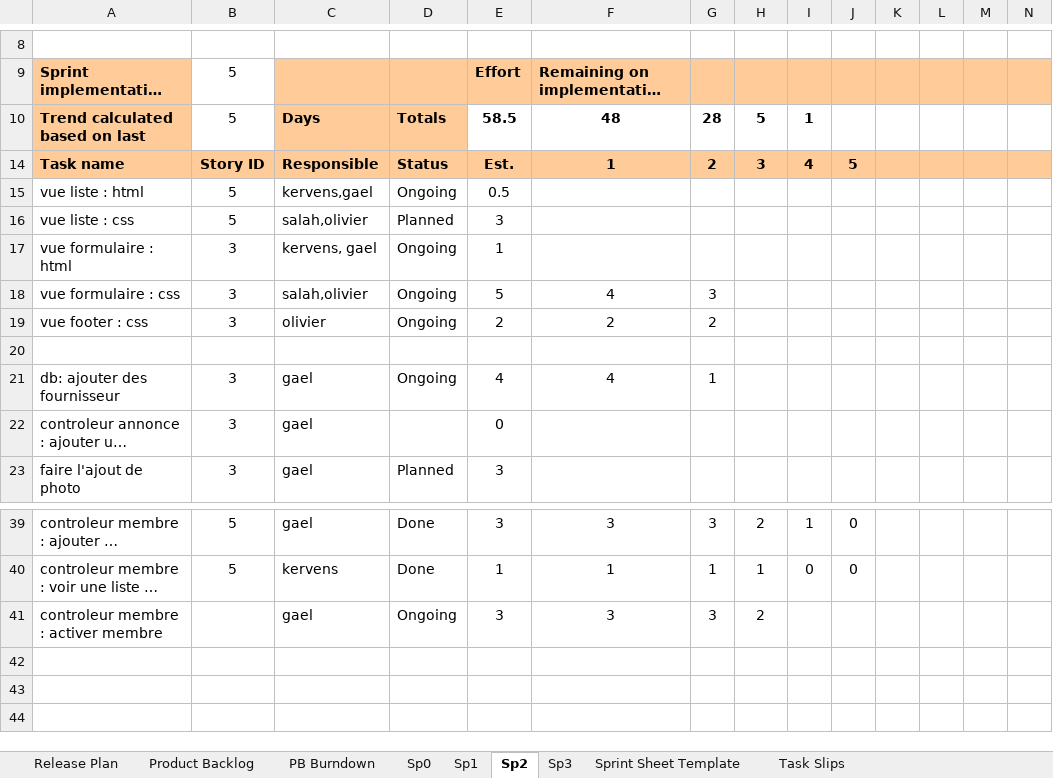
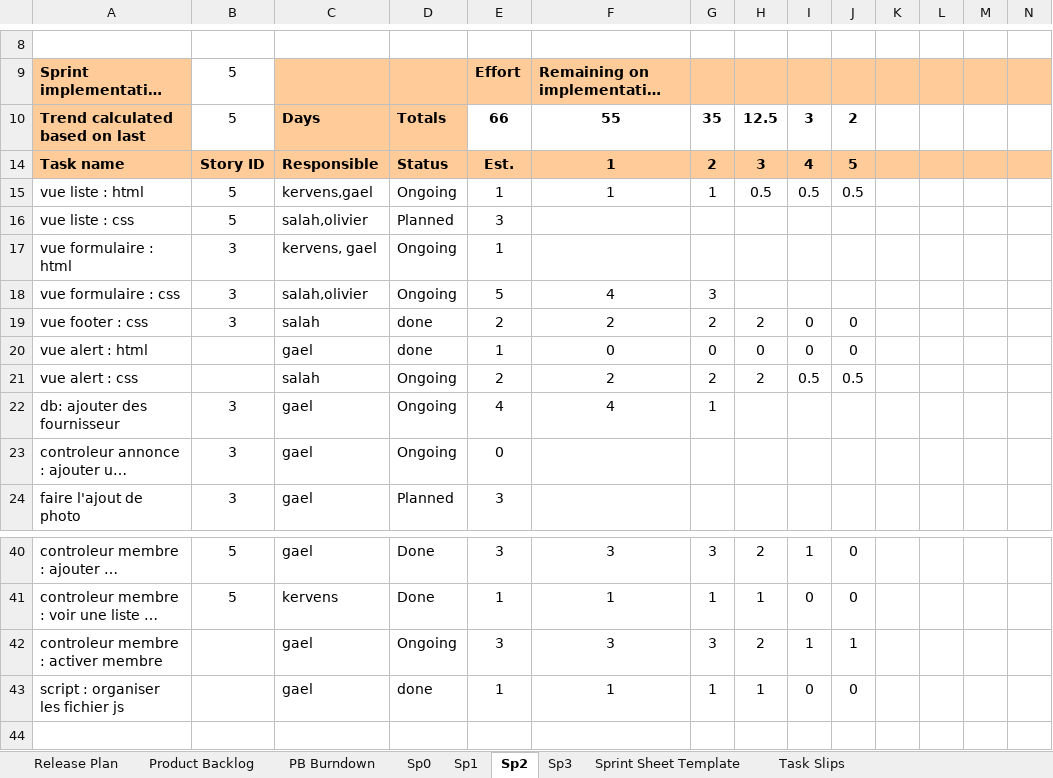
Before and after one commit to Gazowski/projet_picturing, an Excel workbook: fichiers_projet/product_backlog_17607_oneDrive.xlsm, sheet Sp2, drawn as a sheet; only a part is shown, gaps mark what is left out; the shorter side is filled out with more unchanged rows; long unchanged cells end in …; values as stored, in another font and other column widths than the file's, no borders; charts and pictures and conditional formats not drawn; addresses are those after the commit; rows hold the shown columns only; the diff names each change by its address in the sheet, - before the commit and + after, or states it on an @@ line.

```diff
--- a/fichiers_projet/product_backlog_17607_oneDrive.xlsm (sheet Sp2)
+++ b/fichiers_projet/product_backlog_17607_oneDrive.xlsm (sheet Sp2)
-E10: 58.5
+E10: 66
-F10: 48
+F10: 55
-G10: 28
+G10: 35
-H10: 5
+H10: 12.5
-I10: 1
+I10: 3
-J10: (empty)
+J10: 2
-E15: 0.5
+E15: 1
-F15: (empty)
+F15: 1
-G15: (empty)
+G15: 1
-H15: (empty)
+H15: 0.5
-I15: (empty)
+I15: 0.5
-J15: (empty)
+J15: 0.5
-C19: olivier
+C19: salah
-D19: Ongoing
+D19: done
-H19: (empty)
+H19: 2
-I19: (empty)
+I19: 0
-J19: (empty)
+J19: 0
-row 20: (empty)
+row 20: vue alert : html |  | gael | done | 1 | 0 | 0 | 0 | 0 | 0
+row 21: vue alert : css |  | salah | Ongoing | 2 | 2 | 2 | 2 | 0.5 | 0.5
-D23: (empty)
+D23: Ongoing
-I42: (empty)
+I42: 1
-J42: (empty)
+J42: 1
-row 43: (empty)
+row 43: script : organiser les fichier js |  | gael | done | 1 | 1 | 1 | 1 | 0 | 0
```
Also changed, not shown: sheet Sp1, sheet Product Backlog, formulas that keep their value, hidden cells, charts or pictures.
